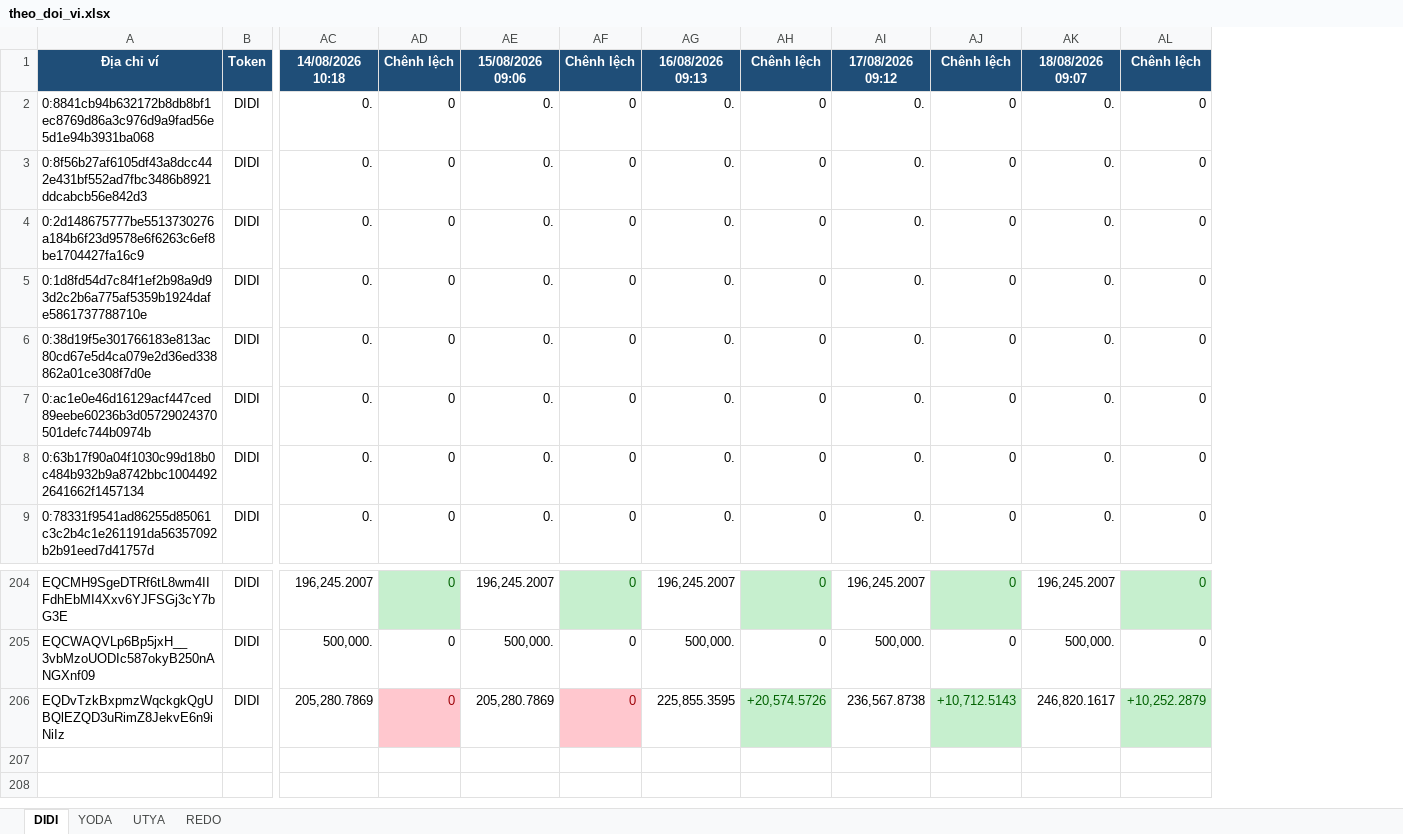
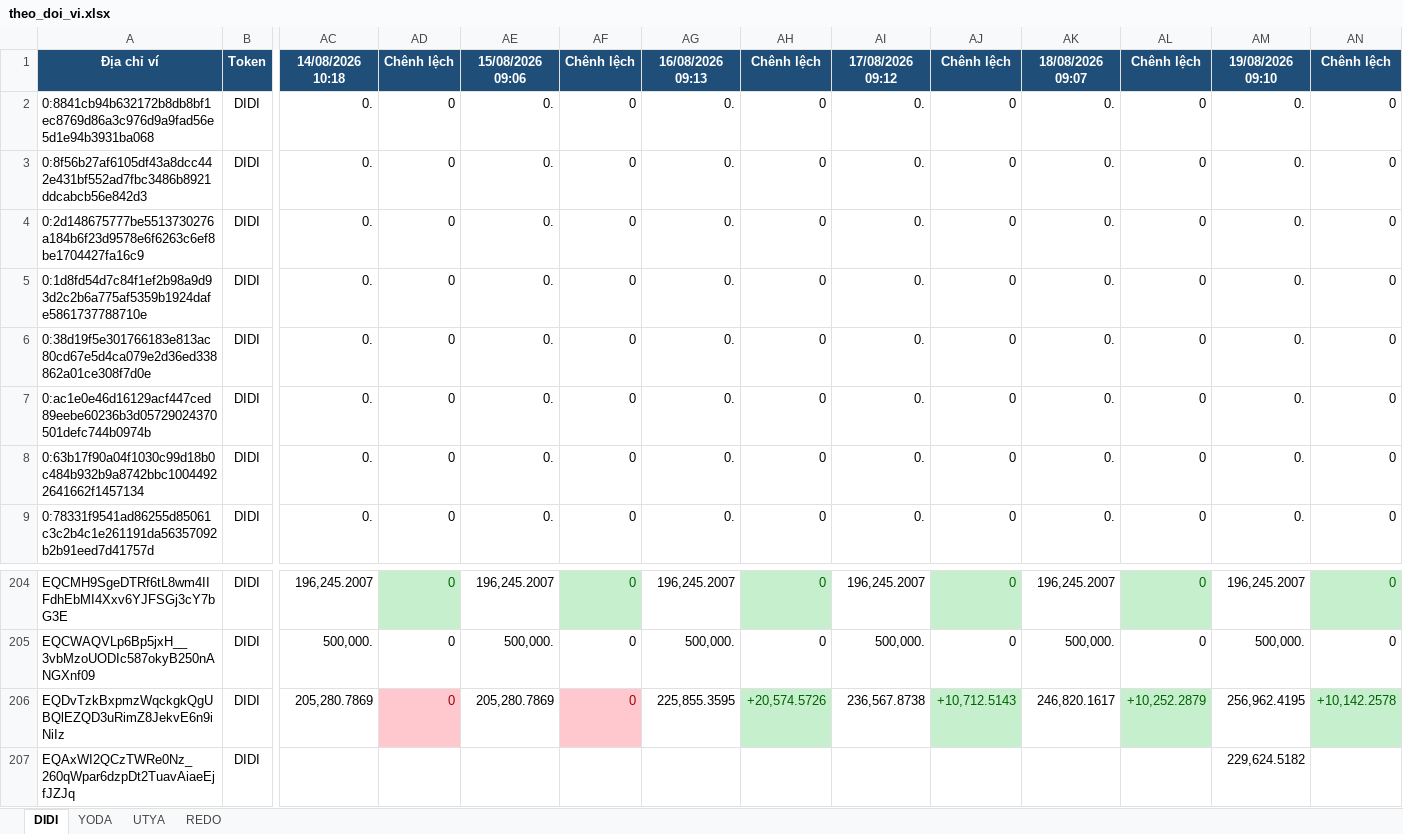
Before and after one commit to anhvt118/ton-wallet-tracker, an Excel workbook: data/theo_doi_vi.xlsx, sheet DIDI, drawn as a sheet; only a part is shown, gaps mark what is left out; values as stored, in another font and other column widths than the file's, no borders; rows hold the shown columns only; the diff names each change by its address in the sheet, - before the commit and + after, or states it on an @@ line.

```diff
--- a/data/theo_doi_vi.xlsx (sheet DIDI)
+++ b/data/theo_doi_vi.xlsx (sheet DIDI)
+column AM, rows 1-9: 19/08/2026 09:10 | 0. | 0. | 0. | 0. | 0. | 0. | 0. | 0.; rows 204-206: 196,245.2007 | 500,000. | 256,962.4195
+column AN, rows 1-9: Chênh lệch | 0 | 0 | 0 | 0 | 0 | 0 | 0 | 0; rows 204-206: 0 | 0 | +10,142.2578
+row 207: EQAxWI2QCzTWRe0Nz_260qWpar6dzpDt2TuavAiaeEjfJZJq | DIDI |  |  |  |  |  |  |  |  |  |  | 229,624.5182
```
Also changed, not shown: sheet UTYA, sheet REDO, sheet YODA.
